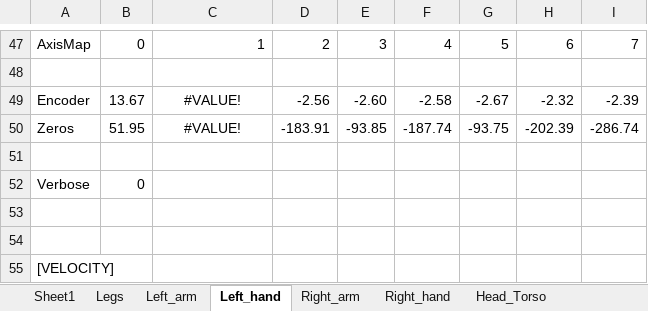
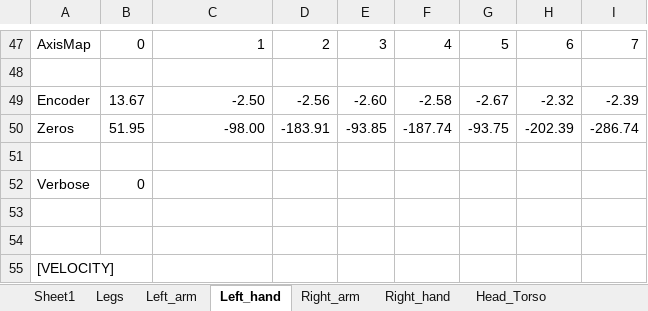
Before and after one commit to robotology/icub-main, an Excel workbook: app/iCubGenova02/conf/calibration/kinematics/iCub_Calibration_V1_1_iCubGenova02_003.xlsm, sheet Left_hand, drawn as a sheet; only a part is shown, gaps mark what is left out; values as stored, in another font and other column widths than the file's, no borders; the diff names each change by its address in the sheet, - before the commit and + after, or states it on an @@ line.

```diff
--- a/app/iCubGenova02/conf/calibration/kinematics/iCub_Calibration_V1_1_iCubGenova02_003.xlsm (sheet Left_hand)
+++ b/app/iCubGenova02/conf/calibration/kinematics/iCub_Calibration_V1_1_iCubGenova02_003.xlsm (sheet Left_hand)
-C49: #VALUE!
+C49: -2.50
-C49:C50 alignment: center
+C49:C50 alignment: right
-C50: #VALUE!
+C50: -98.00
```
Also changed, not shown: sheet Sheet1, sheet Left_arm, 7 other files.
